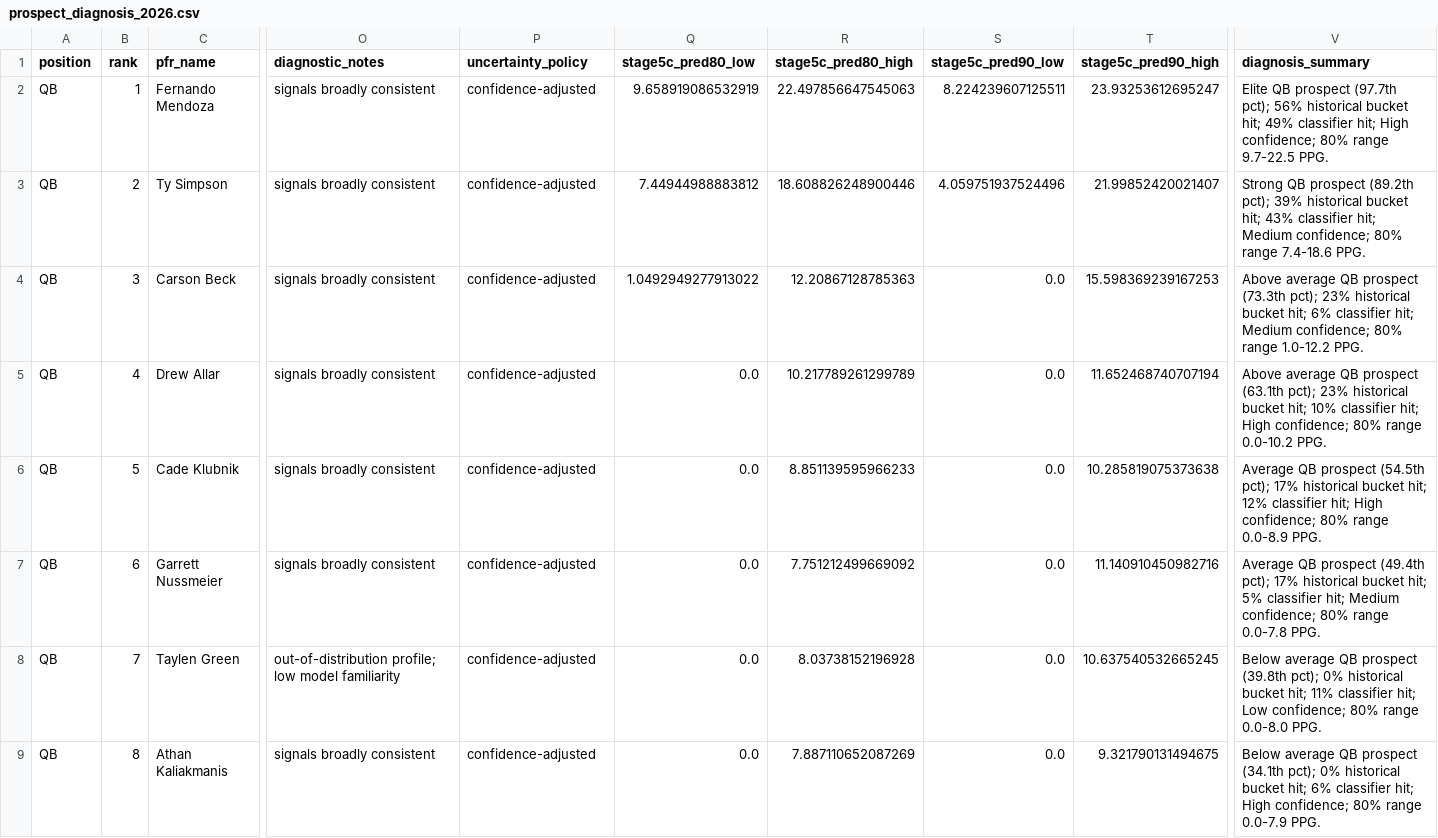
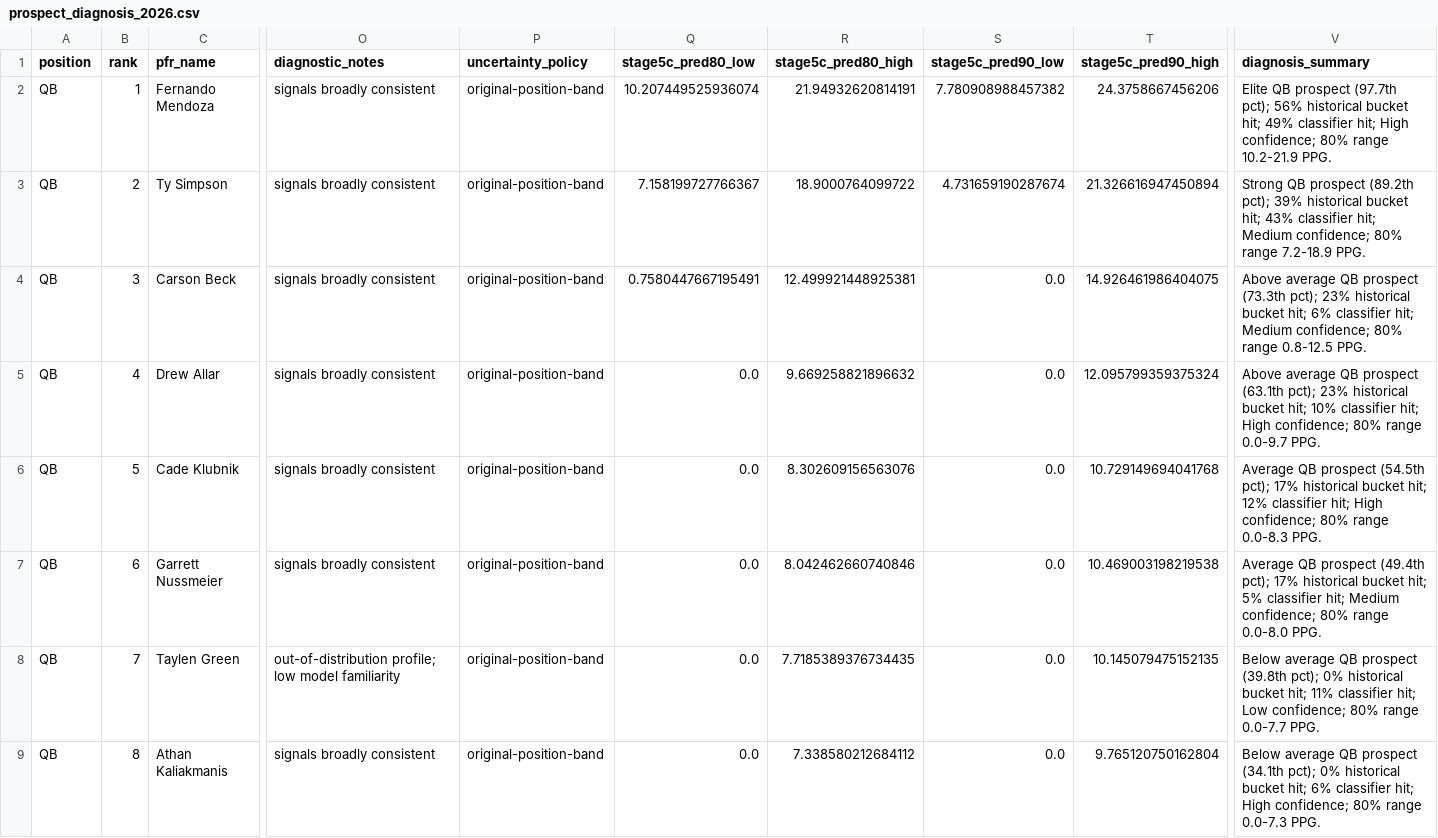
Before and after one commit to bsands0419/fantasy-streaming-dashboard, a CSV file: rookie_models/results_stage5c/prospect_diagnosis_2026.csv, drawn as a sheet; only a part is shown, gaps mark what is left out; the diff covers the shown part only; the diff names each change by its address in the sheet, - before the commit and + after, or states it on an @@ line.

```diff
--- a/rookie_models/results_stage5c/prospect_diagnosis_2026.csv
+++ b/rookie_models/results_stage5c/prospect_diagnosis_2026.csv
-P2:P9 (uncertainty_policy): confidence-adjusted
+P2:P9 (uncertainty_policy): original-position-band
-Q2 (stage5c_pred80_low): 9.658919086532919
+Q2 (stage5c_pred80_low): 10.207449525936074
-R2 (stage5c_pred80_high): 22.497856647545063
+R2 (stage5c_pred80_high): 21.94932620814191
-S2 (stage5c_pred90_low): 8.224239607125511
+S2 (stage5c_pred90_low): 7.780908988457382
-T2 (stage5c_pred90_high): 23.93253612695247
+T2 (stage5c_pred90_high): 24.3758667456206
-V2 (diagnosis_summary): …80% range 9.7-22.5 PPG.
+V2 (diagnosis_summary): …80% range 10.2-21.9 PPG.
-Q3 (stage5c_pred80_low): 7.44944988883812
+Q3 (stage5c_pred80_low): 7.158199727766367
-R3 (stage5c_pred80_high): 18.608826248900446
+R3 (stage5c_pred80_high): 18.9000764099722
-S3 (stage5c_pred90_low): 4.059751937524496
+S3 (stage5c_pred90_low): 4.731659190287674
-T3 (stage5c_pred90_high): 21.99852420021407
+T3 (stage5c_pred90_high): 21.326616947450894
-V3 (diagnosis_summary): …80% range 7.4-18.6 PPG.
+V3 (diagnosis_summary): …80% range 7.2-18.9 PPG.
-Q4 (stage5c_pred80_low): 1.0492949277913022
+Q4 (stage5c_pred80_low): 0.7580447667195491
-R4 (stage5c_pred80_high): 12.20867128785363
+R4 (stage5c_pred80_high): 12.499921448925381
-T4 (stage5c_pred90_high): 15.598369239167253
+T4 (stage5c_pred90_high): 14.926461986404075
-V4 (diagnosis_summary): …80% range 1.0-12.2 PPG.
+V4 (diagnosis_summary): …80% range 0.8-12.5 PPG.
-R5 (stage5c_pred80_high): 10.217789261299789
+R5 (stage5c_pred80_high): 9.669258821896632
-T5 (stage5c_pred90_high): 11.652468740707194
+T5 (stage5c_pred90_high): 12.095799359375324
-V5 (diagnosis_summary): …80% range 0.0-10.2 PPG.
+V5 (diagnosis_summary): …80% range 0.0-9.7 PPG.
-R6 (stage5c_pred80_high): 8.851139595966233
+R6 (stage5c_pred80_high): 8.302609156563076
-T6 (stage5c_pred90_high): 10.285819075373638
+T6 (stage5c_pred90_high): 10.729149694041768
-V6 (diagnosis_summary): …80% range 0.0-8.9 PPG.
+V6 (diagnosis_summary): …80% range 0.0-8.3 PPG.
-R7 (stage5c_pred80_high): 7.751212499669092
+R7 (stage5c_pred80_high): 8.042462660740846
-T7 (stage5c_pred90_high): 11.140910450982716
+T7 (stage5c_pred90_high): 10.469003198219538
-V7 (diagnosis_summary): …80% range 0.0-7.8 PPG.
+V7 (diagnosis_summary): …80% range 0.0-8.0 PPG.
-R8 (stage5c_pred80_high): 8.03738152196928
+R8 (stage5c_pred80_high): 7.7185389376734435
-T8 (stage5c_pred90_high): 10.637540532665245
+T8 (stage5c_pred90_high): 10.145079475152135
-V8 (diagnosis_summary): …80% range 0.0-8.0 PPG.
+V8 (diagnosis_summary): …80% range 0.0-7.7 PPG.
-R9 (stage5c_pred80_high): 7.887110652087269
+R9 (stage5c_pred80_high): 7.338580212684112
-T9 (stage5c_pred90_high): 9.321790131494675
+T9 (stage5c_pred90_high): 9.765120750162804
-V9 (diagnosis_summary): …80% range 0.0-7.9 PPG.
+V9 (diagnosis_summary): …80% range 0.0-7.3 PPG.
```
Also changed, not shown: 8 edited cells elsewhere in this file, rookie_models/results_stage5c/rookie_rankings_2026_stage5c.csv, rookie_models/results_stage5c/uncertainty_policy_by_position.csv, 2 other files.
